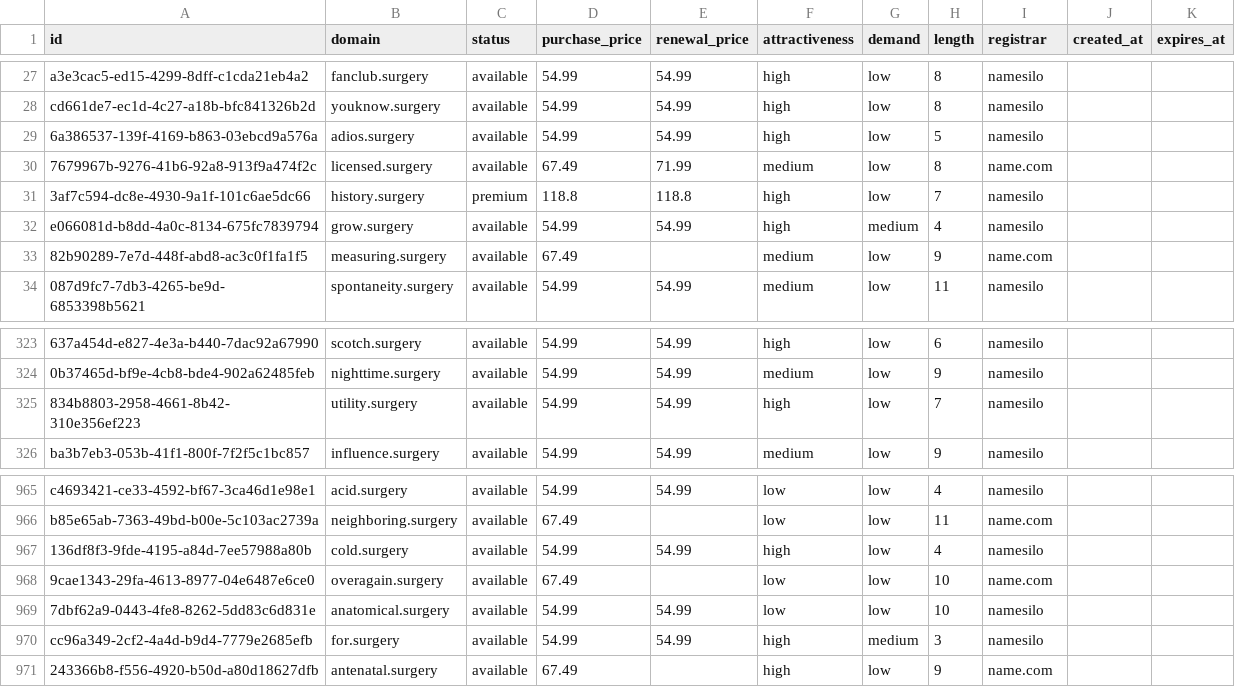
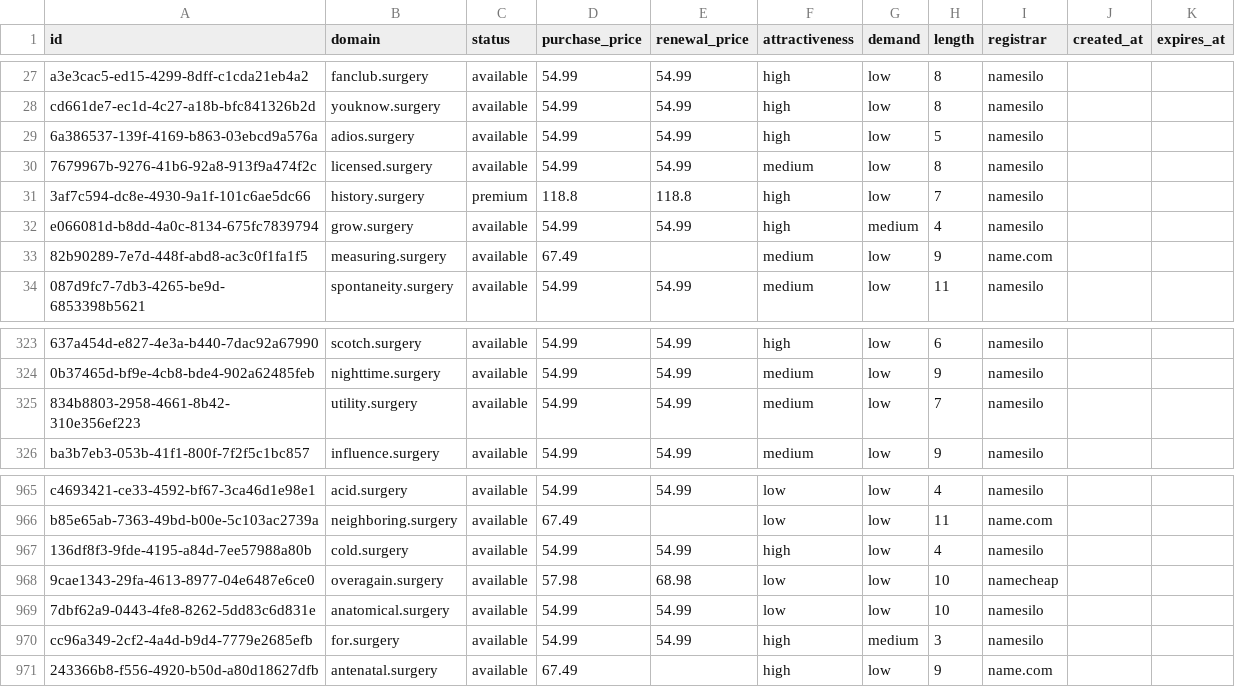
Before and after one commit to UniqueDomains/surgery-oneword-domains, a CSV file: surgery.csv, drawn as a sheet; only a part is shown, gaps mark what is left out; the diff names each change by its address in the sheet, - before the commit and + after, or states it on an @@ line.

Commit message:
Domains update

```diff
--- a/surgery.csv
+++ b/surgery.csv
-D30 (purchase_price): 67.49
+D30 (purchase_price): 54.99
-E30 (renewal_price): 71.99
+E30 (renewal_price): 54.99
-I30 (registrar): name.com
+I30 (registrar): namesilo
-F325 (attractiveness): high
+F325 (attractiveness): medium
-D968 (purchase_price): 67.49
+D968 (purchase_price): 57.98
-E968 (renewal_price): (empty)
+E968 (renewal_price): 68.98
-I968 (registrar): name.com
+I968 (registrar): namecheap
```
Also changed, not shown: 4 other files.
